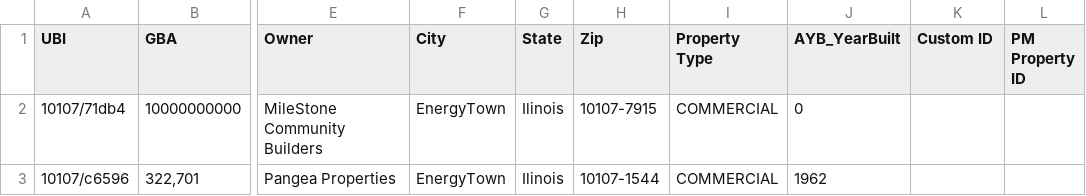
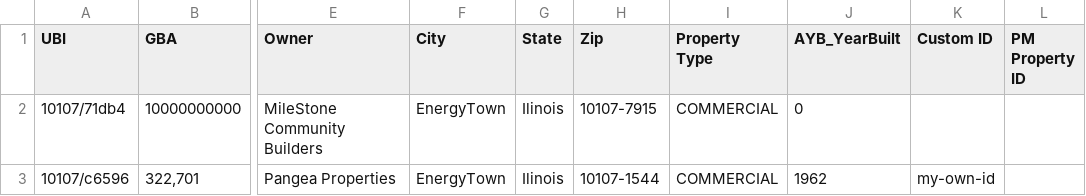
Before and after one commit to SEED-platform/seed, a CSV file: seed/cleansing/test_data/covered-buildings-sample-with-errors.csv, drawn as a sheet; only a part is shown, gaps mark what is left out; the diff names each change by its address in the sheet, - before the commit and + after, or states it on an @@ line.

Commit message:
add custom id

```diff
--- a/seed/cleansing/test_data/covered-buildings-sample-with-errors.csv
+++ b/seed/cleansing/test_data/covered-buildings-sample-with-errors.csv
-K3 (Custom ID): (empty)
+K3 (Custom ID): my-own-id
```
Also changed, not shown: 1 other file.
